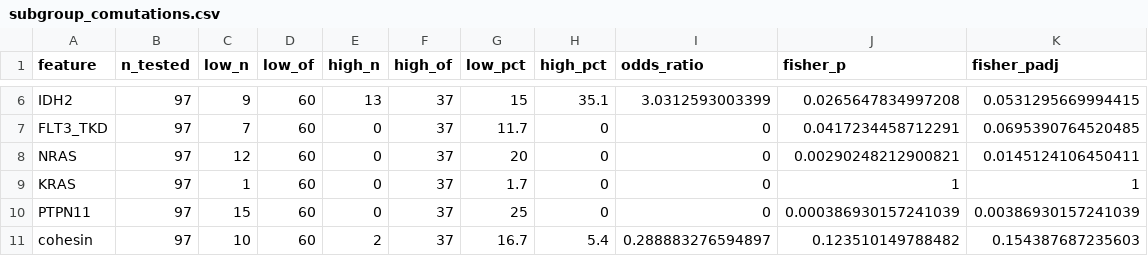
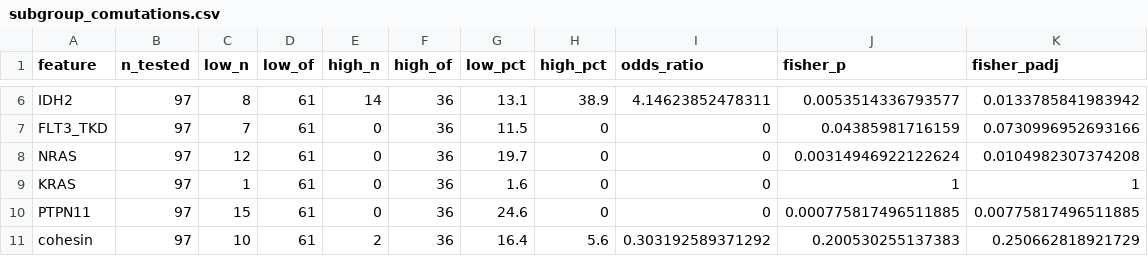
Before and after one commit to nutthapat-sumanont/npm1-aml-transcriptomics, a CSV file: results/subgroup_comutations.csv, drawn as a sheet; only a part is shown, gaps mark what is left out; the diff covers the shown part only.

```diff
--- a/results/subgroup_comutations.csv
+++ b/results/subgroup_comutations.csv
@@ -6,6 +6,6 @@
-"IDH2",97,9,60,13,37,15,35.1,3.0312593003399,0.0265647834997208,0.0531295669994415
-"FLT3_TKD",97,7,60,0,37,11.7,0,0,0.0417234458712291,0.0695390764520485
-"NRAS",97,12,60,0,37,20,0,0,0.00290248212900821,0.0145124106450411
-"KRAS",97,1,60,0,37,1.7,0,0,1,1
-"PTPN11",97,15,60,0,37,25,0,0,0.000386930157241039,0.00386930157241039
-"cohesin",97,10,60,2,37,16.7,5.4,0.288883276594897,0.123510149788482,0.154387687235603
+"IDH2",97,8,61,14,36,13.1,38.9,4.14623852478311,0.0053514336793577,0.0133785841983942
+"FLT3_TKD",97,7,61,0,36,11.5,0,0,0.04385981716159,0.0730996952693166
+"NRAS",97,12,61,0,36,19.7,0,0,0.00314946922122624,0.0104982307374208
+"KRAS",97,1,61,0,36,1.6,0,0,1,1
+"PTPN11",97,15,61,0,36,24.6,0,0,0.000775817496511885,0.00775817496511885
+"cohesin",97,10,61,2,36,16.4,5.6,0.303192589371292,0.200530255137383,0.250662818921729
```
Also changed, not shown: 34 edited cells elsewhere in this file, results/block_nek10_fto_associations.csv, results/block_nek10_fto_scores.csv, 19 other files.
